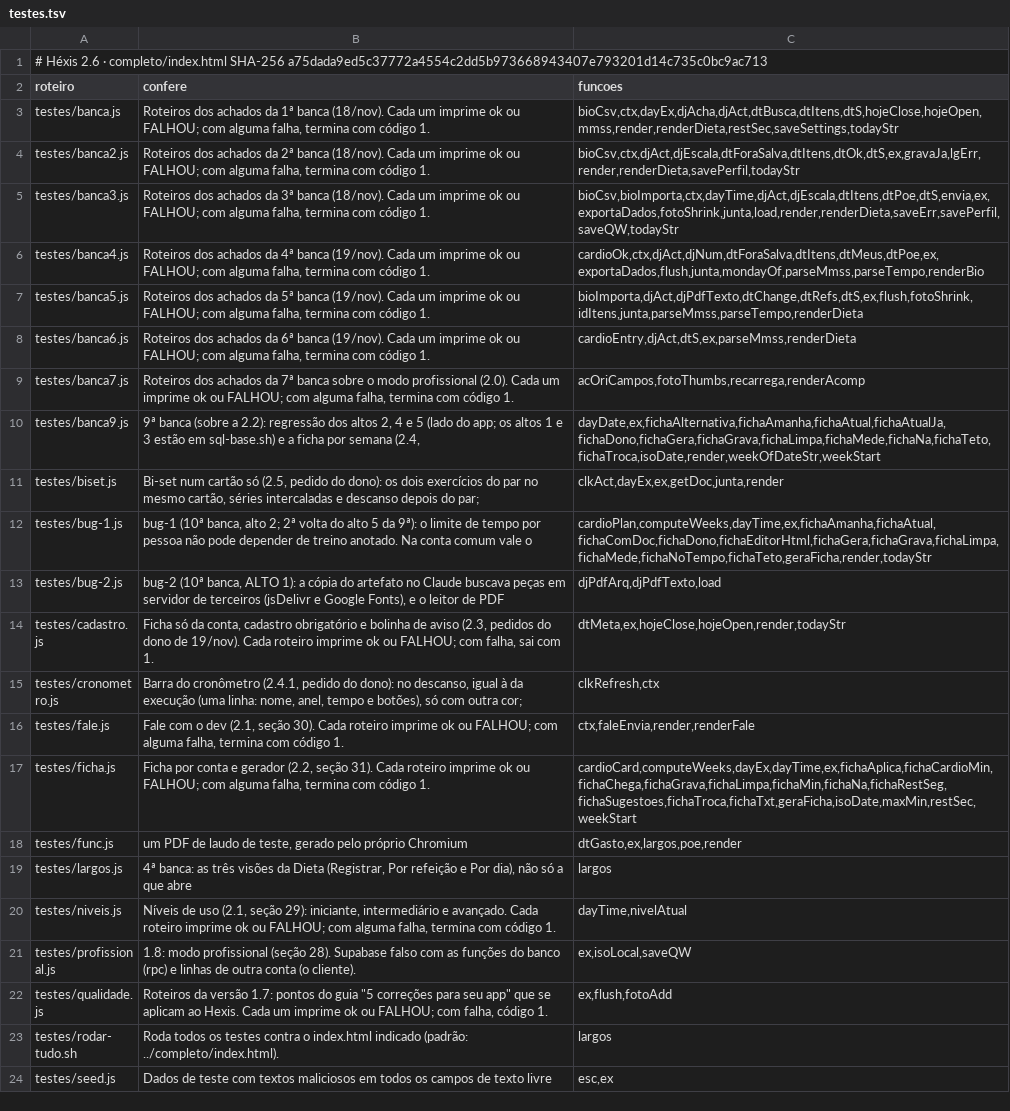
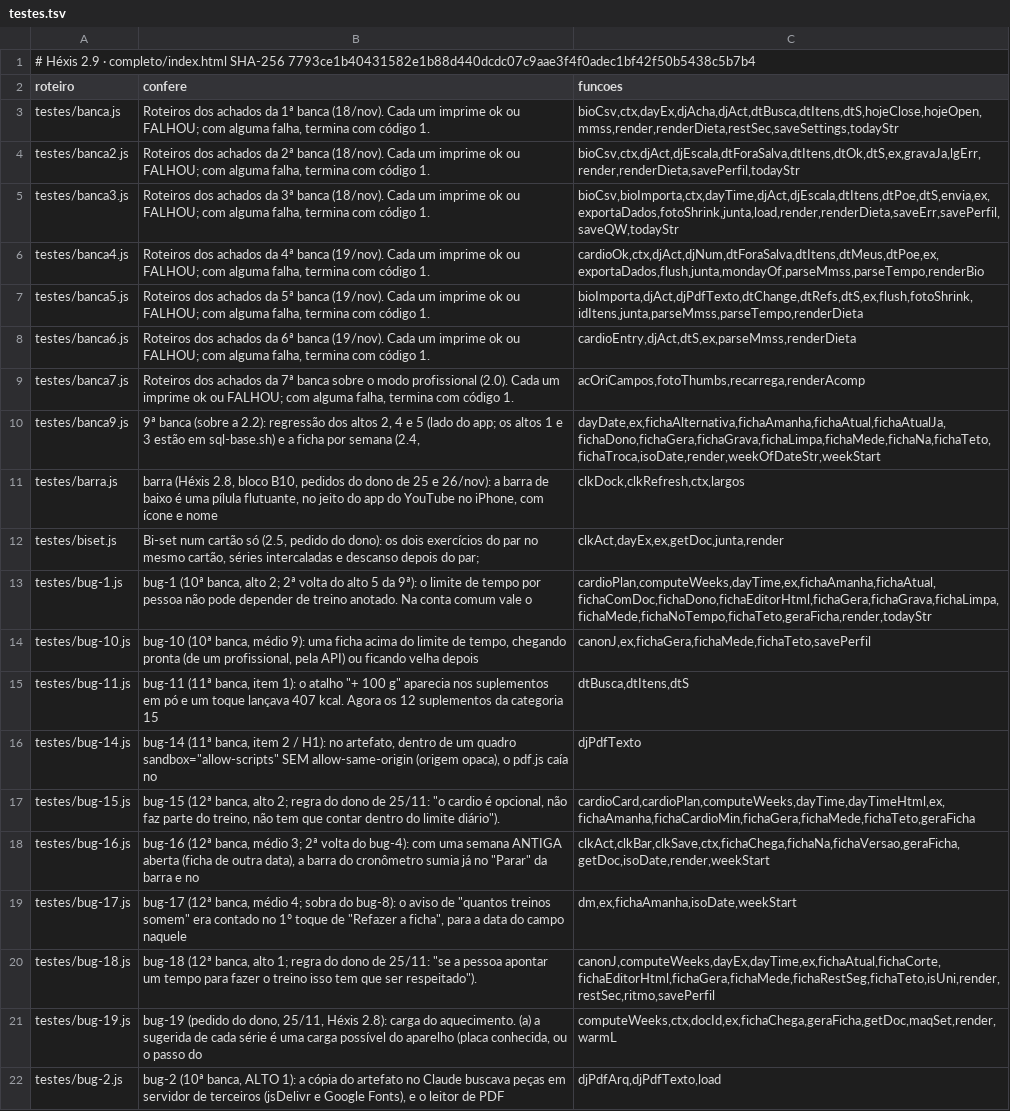
Before and after one commit to panoramainteligenciapolitica-droid/Hexis, a TSV file: mapa/testes.tsv, drawn as a sheet; only a part is shown; the shorter side is filled out with more unchanged rows; the diff covers the shown part only.

```diff
--- a/mapa/testes.tsv
+++ b/mapa/testes.tsv
@@ -1,2 +1,2 @@
-# Héxis 2.6 · completo/index.html SHA-256 a75dada9ed5c37772a4554c2dd5b973668943407e793201d14c735c0bc9ac713
+# Héxis 2.9 · completo/index.html SHA-256 7793ce1b40431582e1b88d440dcdc07c9aae3f4f0adec1bf42f50b5438c5b7b4
 roteiro	confere	funcoes
@@ -10,4 +10,13 @@ testes/banca7.js	Roteiros dos achados da 7ª banca sobre o modo profissional (2.
 testes/banca9.js	9ª banca (sobre a 2.2): regressão dos altos 2, 4 e 5 (lado do app; os altos 1 e 3 estão em sql-base.sh) e a ficha por semana (2.4,	dayDate,ex,fichaAlternativa,fichaAmanha,fichaAtual,fichaAtualJa,fichaDono,fichaGera,fichaGrava,fichaLimpa,fichaMede,fichaNa,fichaTeto,fichaTroca,isoDate,render,weekOfDateStr,weekStart
+testes/barra.js	barra (Héxis 2.8, bloco B10, pedidos do dono de 25 e 26/nov): a barra de baixo é uma pílula flutuante, no jeito do app do YouTube no iPhone, com ícone e nome	clkDock,clkRefresh,ctx,largos
 testes/biset.js	Bi-set num cartão só (2.5, pedido do dono): os dois exercícios do par no mesmo cartão, séries intercaladas e descanso depois do par;	clkAct,dayEx,ex,getDoc,junta,render
 testes/bug-1.js	bug-1 (10ª banca, alto 2; 2ª volta do alto 5 da 9ª): o limite de tempo por pessoa não pode depender de treino anotado. Na conta comum vale o	cardioPlan,computeWeeks,dayTime,ex,fichaAmanha,fichaAtual,fichaComDoc,fichaDono,fichaEditorHtml,fichaGera,fichaGrava,fichaLimpa,fichaMede,fichaNoTempo,fichaTeto,geraFicha,render,todayStr
+testes/bug-10.js	bug-10 (10ª banca, médio 9): uma ficha acima do limite de tempo, chegando pronta (de um profissional, pela API) ou ficando velha depois	canonJ,ex,fichaGera,fichaMede,fichaTeto,savePerfil
+testes/bug-11.js	bug-11 (11ª banca, item 1): o atalho "+ 100 g" aparecia nos suplementos em pó e um toque lançava 407 kcal. Agora os 12 suplementos da categoria 15	dtBusca,dtItens,dtS
+testes/bug-14.js	bug-14 (11ª banca, item 2 / H1): no artefato, dentro de um quadro sandbox="allow-scripts" SEM allow-same-origin (origem opaca), o pdf.js caía no	djPdfTexto
+testes/bug-15.js	bug-15 (12ª banca, alto 2; regra do dono de 25/11: "o cardio é opcional, não faz parte do treino, não tem que contar dentro do limite diário").	cardioCard,cardioPlan,computeWeeks,dayTime,dayTimeHtml,ex,fichaAmanha,fichaCardioMin,fichaGera,fichaMede,fichaTeto,geraFicha
+testes/bug-16.js	bug-16 (12ª banca, médio 3; 2ª volta do bug-4): com uma semana ANTIGA aberta (ficha de outra data), a barra do cronômetro sumia já no "Parar" da barra e no	clkAct,clkBar,clkSave,ctx,fichaChega,fichaNa,fichaVersao,geraFicha,getDoc,isoDate,render,weekStart
+testes/bug-17.js	bug-17 (12ª banca, médio 4; sobra do bug-8): o aviso de "quantos treinos somem" era contado no 1º toque de "Refazer a ficha", para a data do campo naquele	dm,ex,fichaAmanha,isoDate,weekStart
+testes/bug-18.js	bug-18 (12ª banca, alto 1; regra do dono de 25/11: "se a pessoa apontar um tempo para fazer o treino isso tem que ser respeitado").	canonJ,computeWeeks,dayEx,dayTime,ex,fichaAtual,fichaCorte,fichaEditorHtml,fichaGera,fichaMede,fichaRestSeg,fichaTeto,isUni,render,restSec,ritmo,savePerfil
+testes/bug-19.js	bug-19 (pedido do dono, 25/11, Héxis 2.8): carga do aquecimento. (a) a sugerida de cada série é uma carga possível do aparelho (placa conhecida, ou o passo do	computeWeeks,ctx,docId,ex,fichaChega,geraFicha,getDoc,maqSet,render,warmL
 testes/bug-2.js	bug-2 (10ª banca, ALTO 1): a cópia do artefato no Claude buscava peças em servidor de terceiros (jsDelivr e Google Fonts), e o leitor de PDF	djPdfArq,djPdfTexto,load
```
Also changed, not shown: 12 added rows elsewhere in this file, mapa/bugs.tsv, mapa/dados.tsv, 19 other files.
